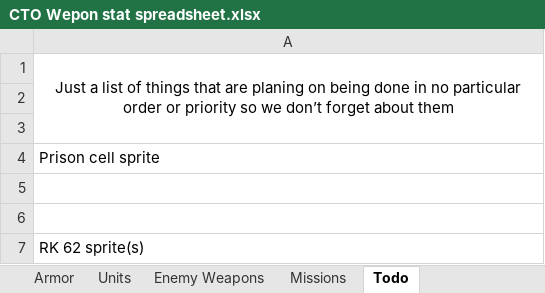
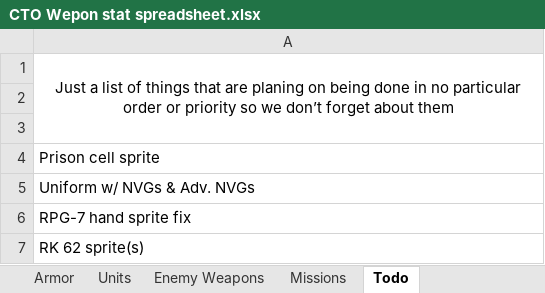
Before and after one commit to Inventorum-Development-Team/IDT_Counter_Terrorist_Operations, an Excel workbook: CTO Wepon stat spreadsheet.xlsx, sheet Todo, drawn as a sheet; values as stored, in another font and other column widths than the file's, no borders; the diff names each change by its address in the sheet, - before the commit and + after, or states it on an @@ line.

Commit message:
Lots of bugfixes, and some small changes
Moved vektor acquisition to private contract, Also fixed vityaz sprite hand/floor ids. fixed issue in spreadsheet with p226's snap cost. Fixed 38 special and 9mm gyurza not being purchasable. GM-94 ufopaedia only showing up with research fixed. Fixed clipping through wall on DAWNURBAN10.MAP and DAWNURBAN13.MAP.
Enemies now give points for capture (kill points +10).
Mission markers now display the mission name.

```diff
--- a/CTO Wepon stat spreadsheet.xlsx (sheet Todo)
+++ b/CTO Wepon stat spreadsheet.xlsx (sheet Todo)
-A5: (empty)
+A5: Uniform w/ NVGs & Adv. NVGs
-A6: (empty)
+A6: RPG-7 hand sprite fix
```
Also changed, not shown: sheet Pistols, 10 other files.
